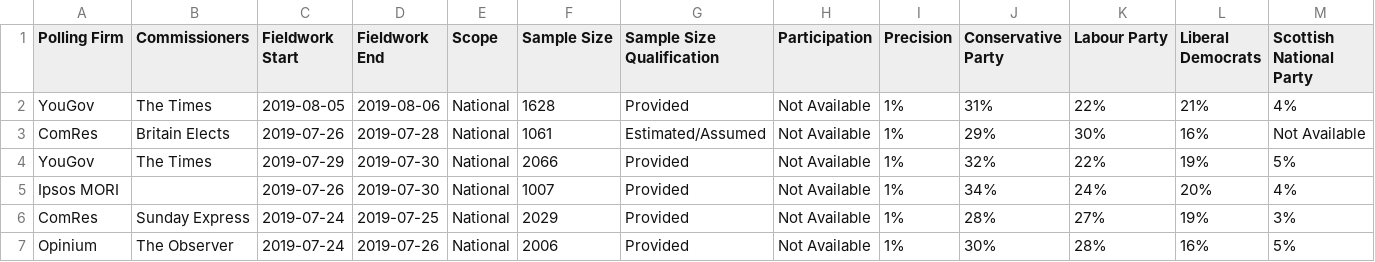
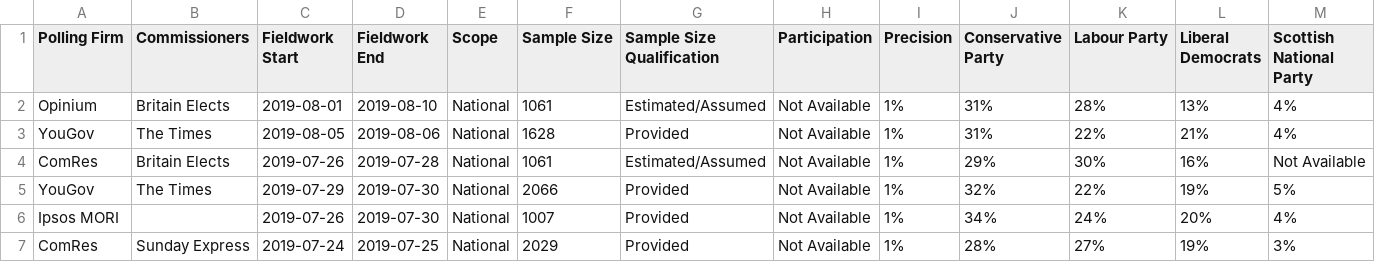
Before and after one commit to filipvanlaenen/eopaod, a CSV file: docs/gb-gbn-N.csv, drawn as a sheet; only a part is shown; the shorter side is filled out with more unchanged rows; rows hold the shown columns only; the diff names each change by its address in the sheet, - before the commit and + after, or states it on an @@ line.

```diff
--- a/docs/gb-gbn-N.csv
+++ b/docs/gb-gbn-N.csv
+row 2: Opinium | Britain Elects | 2019-08-01 | 2019-08-10 | National | 1061 | Estimated/Assumed | Not Available | 1% | 31% | 28% | 13% | 4%
```
Also changed, not shown: docs/de-N.csv, docs/de.csv, 3 other files.
